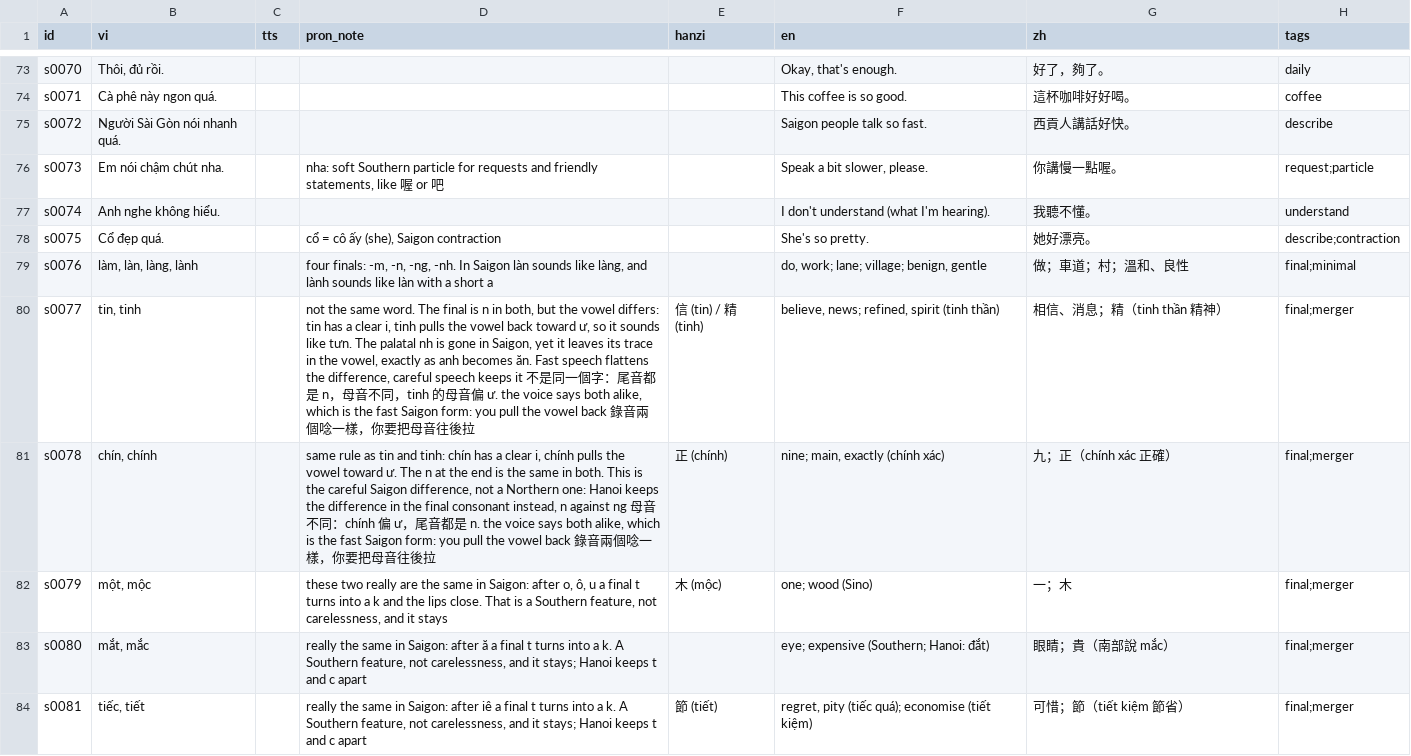
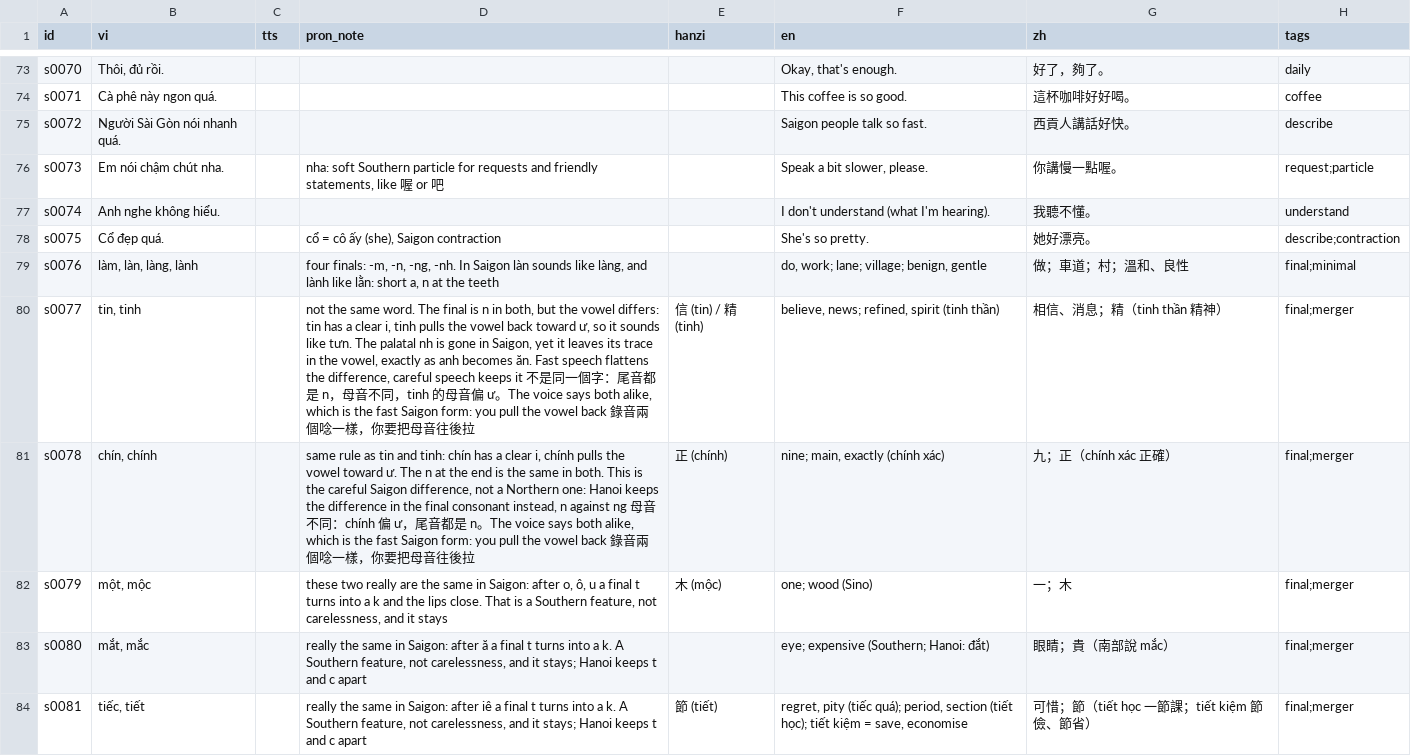
Before and after one commit to deutschmitmike/tieng-viet, a CSV file: sentences.csv, drawn as a sheet; only a part is shown, gaps mark what is left out; the diff covers the shown part only.

```diff
--- a/sentences.csv
+++ b/sentences.csv
@@ -78,7 +78,7 @@ s0074|Anh nghe không hiểu.||||I don't understand (what I'm hearing).|我聽
 s0075|Cổ đẹp quá.||cổ = cô ấy (she), Saigon contraction||She's so pretty.|她好漂亮。|describe;contraction
-s0076|làm, làn, làng, lành||four finals: -m, -n, -ng, -nh. In Saigon làn sounds like làng, and lành sounds like làn with a short a||do, work; lane; village; benign, gentle|做；車道；村；溫和、良性|final;minimal
-s0077|tin, tinh||not the same word. The final is n in both, but the vowel differs: tin has a clear i, tinh pulls the vowel back toward ư, so it sounds like tưn. The palatal nh is gone in Saigon, yet it leaves its trace in the vowel, exactly as anh becomes ăn. Fast speech flattens the difference, careful speech keeps it 不是同一個字：尾音都是 n，母音不同，tinh 的母音偏 ư. the voice says both alike, which is the fast Saigon form: you pull the vowel back 錄音兩個唸一樣，你要把母音往後拉|信 (tin) / 精 (tinh)|believe, news; refined, spirit (tinh thần)|相信、消息；精（tinh thần 精神）|final;merger
-s0078|chín, chính||same rule as tin and tinh: chín has a clear i, chính pulls the vowel toward ư. The n at the end is the same in both. This is the careful Saigon difference, not a Northern one: Hanoi keeps the difference in the final consonant instead, n against ng 母音不同：chính 偏 ư，尾音都是 n. the voice says both alike, which is the fast Saigon form: you pull the vowel back 錄音兩個唸一樣，你要把母音往後拉|正 (chính)|nine; main, exactly (chính xác)|九；正（chính xác 正確）|final;merger
+s0076|làm, làn, làng, lành||four finals: -m, -n, -ng, -nh. In Saigon làn sounds like làng, and lành like lằn: short a, n at the teeth||do, work; lane; village; benign, gentle|做；車道；村；溫和、良性|final;minimal
+s0077|tin, tinh||not the same word. The final is n in both, but the vowel differs: tin has a clear i, tinh pulls the vowel back toward ư, so it sounds like tưn. The palatal nh is gone in Saigon, yet it leaves its trace in the vowel, exactly as anh becomes ăn. Fast speech flattens the difference, careful speech keeps it 不是同一個字：尾音都是 n，母音不同，tinh 的母音偏 ư。The voice says both alike, which is the fast Saigon form: you pull the vowel back 錄音兩個唸一樣，你要把母音往後拉|信 (tin) / 精 (tinh)|believe, news; refined, spirit (tinh thần)|相信、消息；精（tinh thần 精神）|final;merger
+s0078|chín, chính||same rule as tin and tinh: chín has a clear i, chính pulls the vowel toward ư. The n at the end is the same in both. This is the careful Saigon difference, not a Northern one: Hanoi keeps the difference in the final consonant instead, n against ng 母音不同：chính 偏 ư，尾音都是 n。The voice says both alike, which is the fast Saigon form: you pull the vowel back 錄音兩個唸一樣，你要把母音往後拉|正 (chính)|nine; main, exactly (chính xác)|九；正（chính xác 正確）|final;merger
 s0079|một, mộc||these two really are the same in Saigon: after o, ô, u a final t turns into a k and the lips close. That is a Southern feature, not carelessness, and it stays|木 (mộc)|one; wood (Sino)|一；木|final;merger
 s0080|mắt, mắc||really the same in Saigon: after ă a final t turns into a k. A Southern feature, not carelessness, and it stays; Hanoi keeps t and c apart||eye; expensive (Southern; Hanoi: đắt)|眼睛；貴（南部說 mắc）|final;merger
-s0081|tiếc, tiết||really the same in Saigon: after iê a final t turns into a k. A Southern feature, not carelessness, and it stays; Hanoi keeps t and c apart|節 (tiết)|regret, pity (tiếc quá); economise (tiết kiệm)|可惜；節（tiết kiệm 節省）|final;merger
+s0081|tiếc, tiết||really the same in Saigon: after iê a final t turns into a k. A Southern feature, not carelessness, and it stays; Hanoi keeps t and c apart|節 (tiết)|regret, pity (tiếc quá); period, section (tiết học); tiết kiệm = save, economise|可惜；節（tiết học 一節課；tiết kiệm 節儉、節省）|final;merger
```
Also changed, not shown: 14 edited cells elsewhere in this file, 16 other files.
